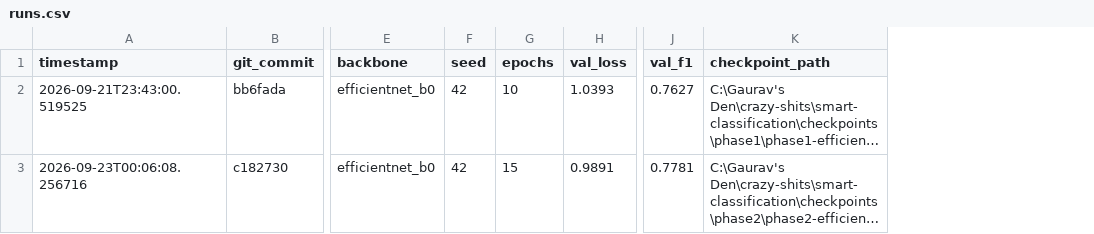
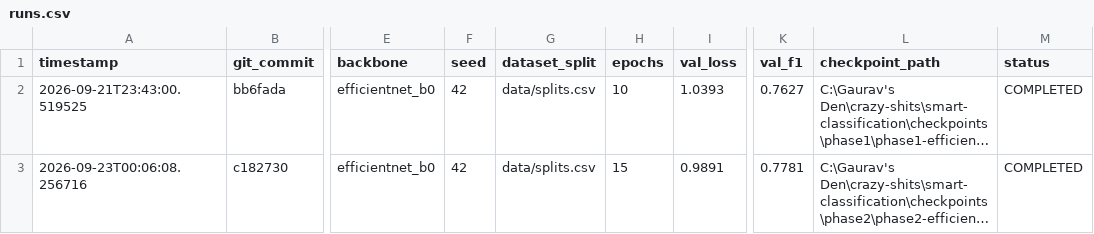
Before and after one commit to Gauravsharma2711/smart-classification, a CSV file: reports/runs.csv, drawn as a sheet; only a part is shown, gaps mark what is left out; long unchanged cells end in …; the diff names each change by its address in the sheet, - before the commit and + after, or states it on an @@ line.

```diff
--- a/reports/runs.csv
+++ b/reports/runs.csv
+column G (dataset_split), rows 2-3: data/splits.csv | data/splits.csv
+column M (status), rows 2-3: COMPLETED | COMPLETED
```
Also changed, not shown: 7 other files.
